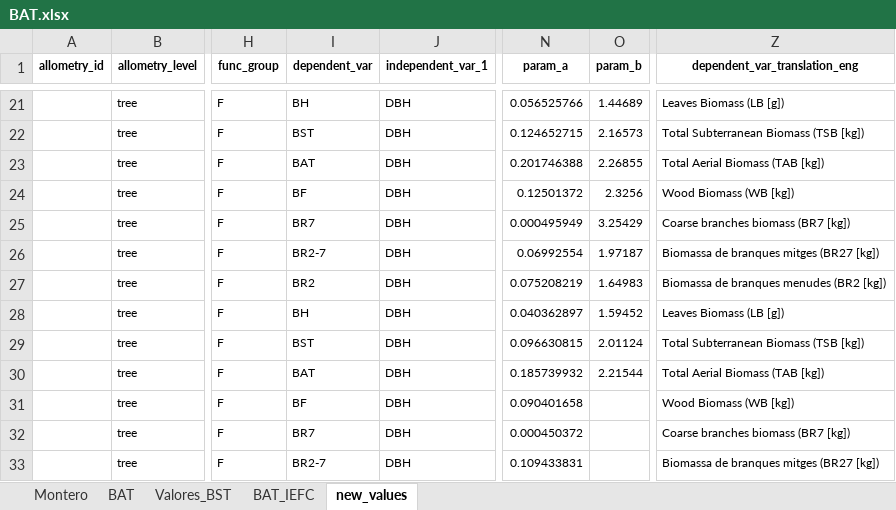
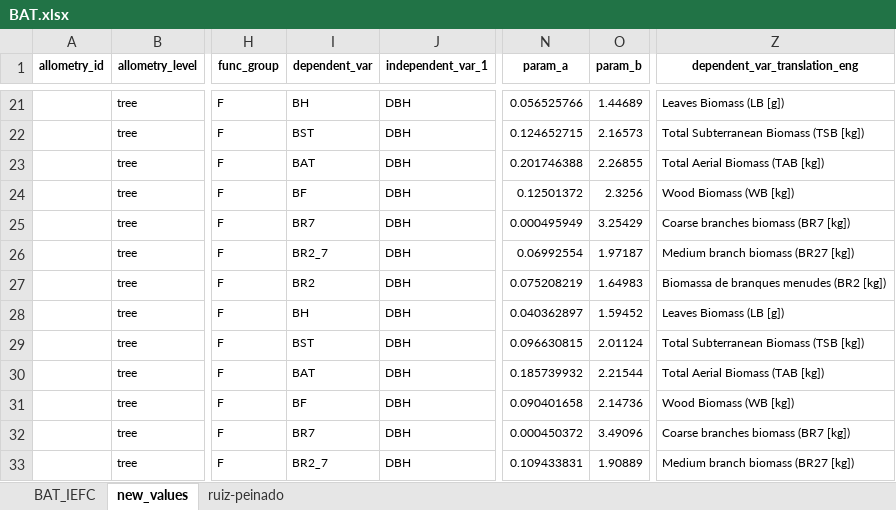
Before and after one commit to ameztegui/biomass_equations, an Excel workbook: data/BAT.xlsx, sheet new_values, drawn as a sheet; only a part is shown, gaps mark what is left out; values as stored, in another font and other column widths than the file's, no borders; conditional formats not drawn; the diff covers the shown part only; the diff names each change by its address in the sheet, - before the commit and + after, or states it on an @@ line.

```diff
--- a/data/BAT.xlsx (sheet new_values)
+++ b/data/BAT.xlsx (sheet new_values)
-sheet tab: Montero
-sheet tab: BAT
-sheet tab: Valores_BST
+sheet tab: ruiz-peinado
-I26 (dependent_var): BR2-7
+I26 (dependent_var): BR2_7
-Z26 (dependent_var_translation_eng): Biomassa de branques mitges (BR27 [kg])
+Z26 (dependent_var_translation_eng): Medium branch biomass (BR27 [kg])
-O31 (param_b): (empty)
+O31 (param_b): 2.14736
-O32 (param_b): (empty)
+O32 (param_b): 3.49096
-I33 (dependent_var): BR2-7
+I33 (dependent_var): BR2_7
-O33 (param_b): (empty)
+O33 (param_b): 1.90889
-Z33 (dependent_var_translation_eng): Biomassa de branques mitges (BR27 [kg])
+Z33 (dependent_var_translation_eng): Medium branch biomass (BR27 [kg])
```
Also changed, not shown: 113 edited cells elsewhere in this sheet, 4 other files.
